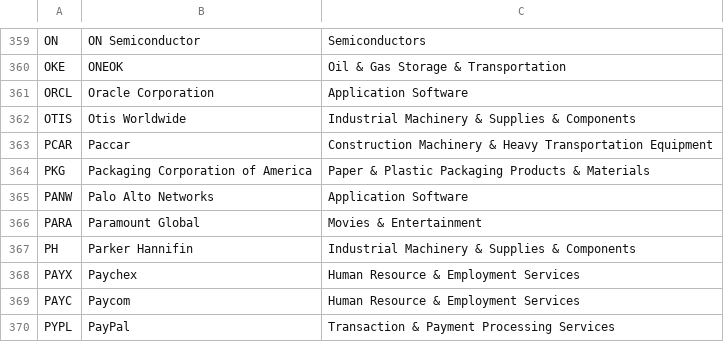
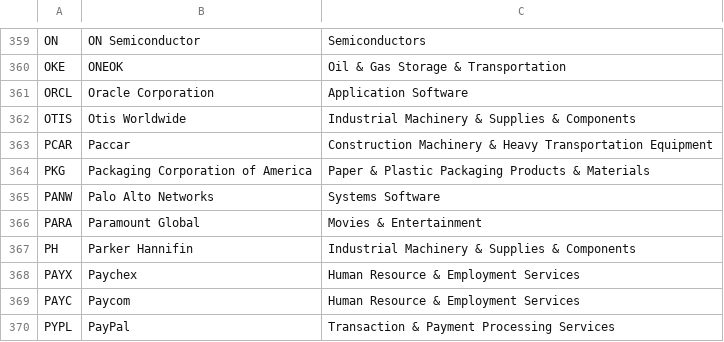
Before and after one commit to frek818/s-and-p-500-companies, a CSV file: data/constituents.csv, drawn as a sheet; only a part is shown, gaps mark what is left out.

Commit message:
[data][skip ci] automatic update

```diff
--- a/data/constituents.csv
+++ b/data/constituents.csv
@@ -364,3 +364,3 @@ PCAR,Paccar,Construction Machinery & Heavy Transportation Equipment
 PKG,Packaging Corporation of America,Paper & Plastic Packaging Products & Materials
-PANW,Palo Alto Networks,Application Software
+PANW,Palo Alto Networks,Systems Software
 PARA,Paramount Global,Movies & Entertainment
```
